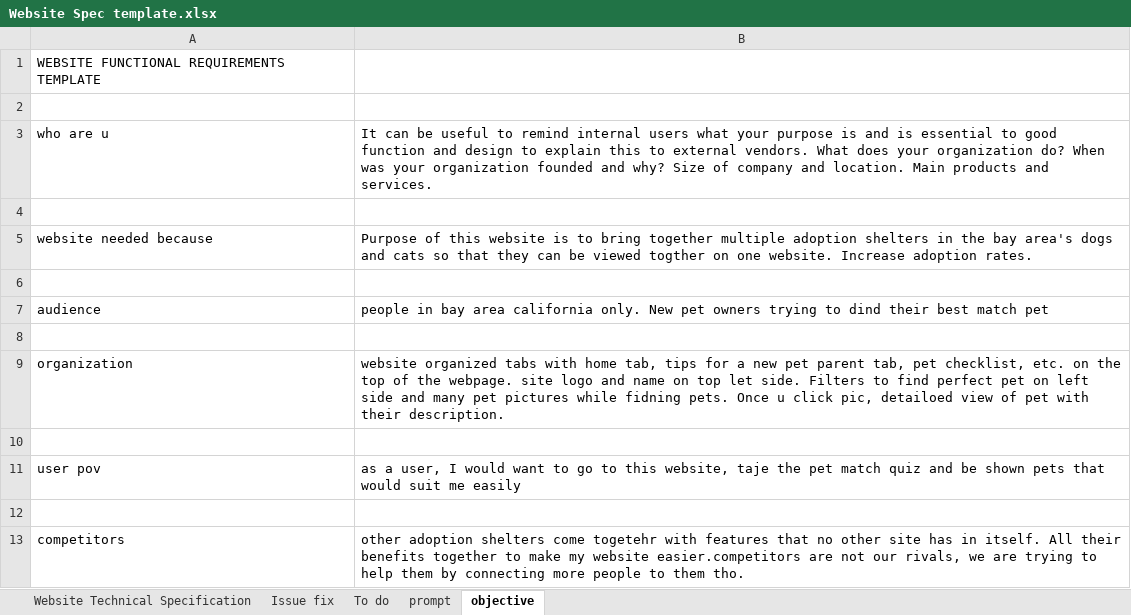
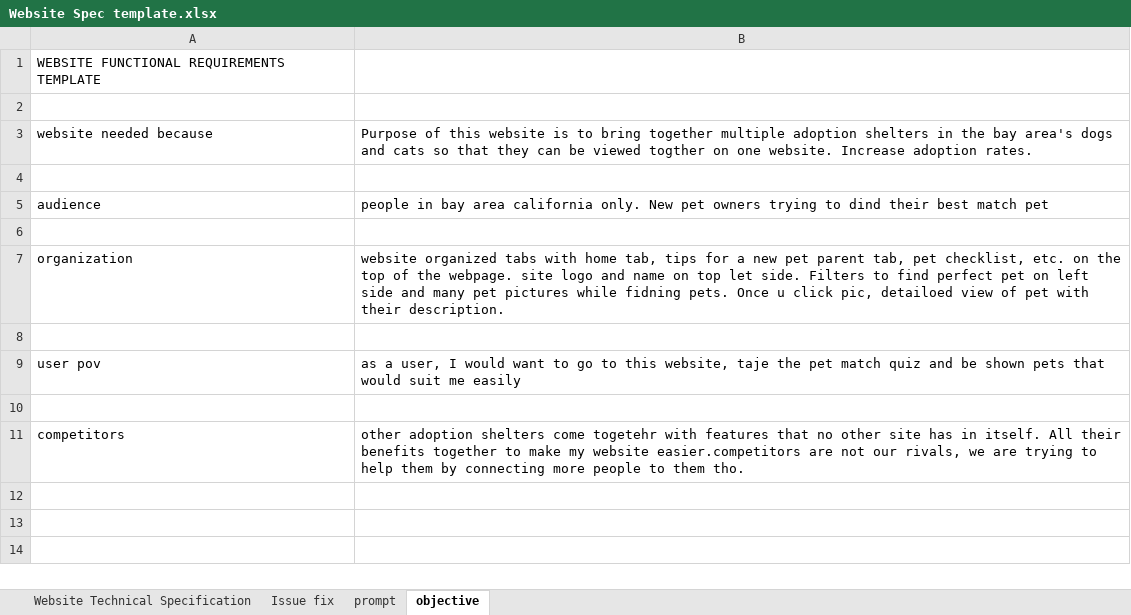
Before and after one commit to arnabmitra77/The-Furever-Home, an Excel workbook: Website Spec template.xlsx, sheet objective, drawn as a sheet; values as stored, in another font and other column widths than the file's, no borders; the diff names each change by its address in the sheet, - before the commit and + after, or states it on an @@ line.

```diff
--- a/Website Spec template.xlsx (sheet objective)
+++ b/Website Spec template.xlsx (sheet objective)
-sheet tab: To do
-row 3: who are u | It can be useful to remind internal users what your purpose is and is essential to good function and design to explain this to external vendors. What does your organization do? When was your organization founded and why? Size of company and location. Main products and services.
-row 4: (empty)
```
Also changed, not shown: sheet Issue fix, sheet Website Technical Specification, charts or pictures, 17 other files.
